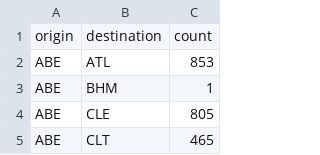
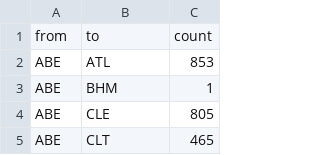
Before and after one commit to hobbes3/splunk_custom_vizs, a CSV file: lookups/flights.csv (was appserver/static/components/voronoi/flights.csv), drawn as a sheet; only a part is shown.

Commit message:
Pulling from Splunk data (lookups), but still hardcoding a lot of names.

```diff
--- a/appserver/static/components/voronoi/flights.csv
+++ b/lookups/flights.csv
@@ -1,2 +1,2 @@
-origin,destination,count
+from,to,count
 ABE,ATL,853
```
Also changed, not shown: 6 other files.
